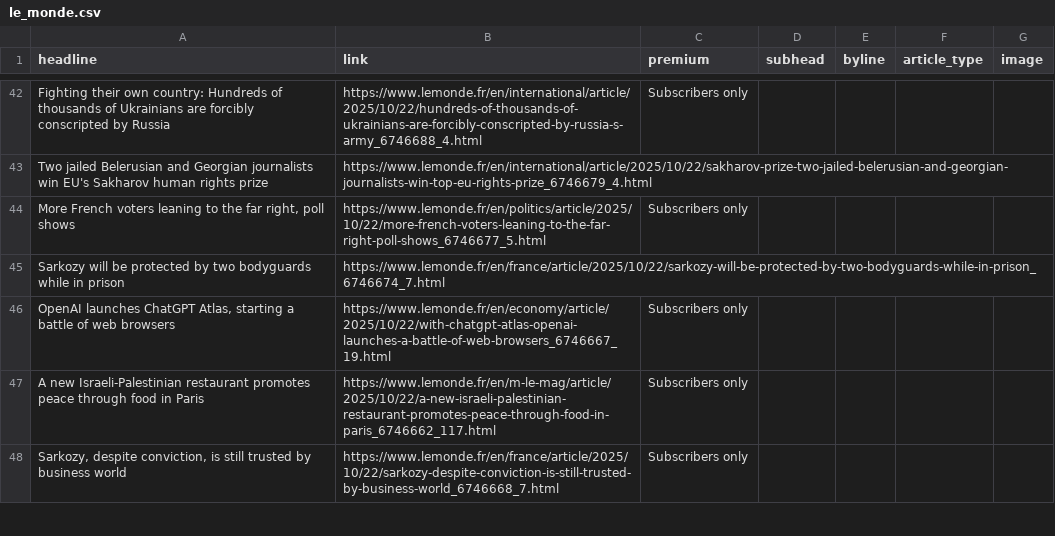
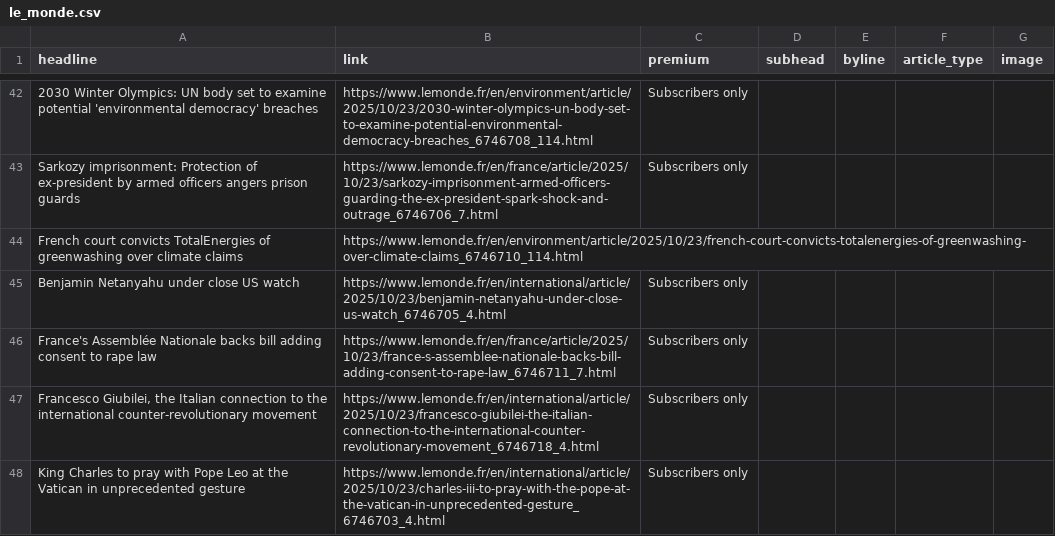
Before and after one commit to teodoracurcic/scraping, a CSV file: le_monde.csv, drawn as a sheet; only a part is shown, gaps mark what is left out; removed rows and columns are numbered as before the commit, all else as after; the diff covers the shown part only; the diff names each change by its address in the sheet, - before the commit and + after, or states it on an @@ line.

```diff
--- a/le_monde.csv
+++ b/le_monde.csv
-A42 (headline): Fighting their own country: Hundreds of thousands of Ukrainians are forcibly conscripted by Russia
+A42 (headline): 2030 Winter Olympics: UN body set to examine potential 'environmental democracy' breaches
-B42 (link): https://www.lemonde.fr/en/international/article/2025/10/22/hundreds-of-thousands-of-ukrainians-are-forcibly-conscripted-by-russia-s-army_6746688_4.html
+B42 (link): https://www.lemonde.fr/en/environment/article/2025/10/23/2030-winter-olympics-un-body-set-to-examine-potential-environmental-democracy-breaches_6746708_114.html
-row 43: Two jailed Belerusian and Georgian journalists win EU's Sakharov human rights prize | https://www.lemonde.fr/en/international/article/2025/10/22/sakharov-prize-two-jailed-belerusian-and-georgian-journalists-win-top-eu-rights-prize_6746679_4.html
-A43 (headline): More French voters leaning to the far right, poll shows
+A43 (headline): Sarkozy imprisonment: Protection of ex-president by armed officers angers prison guards
-B43 (link): https://www.lemonde.fr/en/politics/article/2025/10/22/more-french-voters-leaning-to-the-far-right-poll-shows_6746677_5.html
+B43 (link): https://www.lemonde.fr/en/france/article/2025/10/23/sarkozy-imprisonment-armed-officers-guarding-the-ex-president-spark-shock-and-outrage_6746706_7.html
-row 45: Sarkozy will be protected by two bodyguards while in prison | https://www.lemonde.fr/en/france/article/2025/10/22/sarkozy-will-be-protected-by-two-bodyguards-while-in-prison_6746674_7.html
+row 44: French court convicts TotalEnergies of greenwashing over climate claims | https://www.lemonde.fr/en/environment/article/2025/10/23/french-court-convicts-totalenergies-of-greenwashing-over-climate-claims_6746710_114.html
+row 45: Benjamin Netanyahu under close US watch | https://www.lemonde.fr/en/international/article/2025/10/23/benjamin-netanyahu-under-close-us-watch_6746705_4.html | Subscribers only
-A46 (headline): OpenAI launches ChatGPT Atlas, starting a battle of web browsers
+A46 (headline): France's Assemblée Nationale backs bill adding consent to rape law
-B46 (link): https://www.lemonde.fr/en/economy/article/2025/10/22/with-chatgpt-atlas-openai-launches-a-battle-of-web-browsers_6746667_19.html
+B46 (link): https://www.lemonde.fr/en/france/article/2025/10/23/france-s-assemblee-nationale-backs-bill-adding-consent-to-rape-law_6746711_7.html
-A47 (headline): A new Israeli-Palestinian restaurant promotes peace through food in Paris
+A47 (headline): Francesco Giubilei, the Italian connection to the international counter-revolutionary movement
-B47 (link): https://www.lemonde.fr/en/m-le-mag/article/2025/10/22/a-new-israeli-palestinian-restaurant-promotes-peace-through-food-in-paris_6746662_117.html
+B47 (link): https://www.lemonde.fr/en/international/article/2025/10/23/francesco-giubilei-the-italian-connection-to-the-international-counter-revolutionary-movement_6746718_4.html
-A48 (headline): Sarkozy, despite conviction, is still trusted by business world
+A48 (headline): King Charles to pray with Pope Leo at the Vatican in unprecedented gesture
-B48 (link): https://www.lemonde.fr/en/france/article/2025/10/22/sarkozy-despite-conviction-is-still-trusted-by-business-world_6746668_7.html
+B48 (link): https://www.lemonde.fr/en/international/article/2025/10/23/charles-iii-to-pray-with-the-pope-at-the-vatican-in-unprecedented-gesture_6746703_4.html
```
Also changed, not shown: 14 added rows, 14 removed rows and 35 edited cells elsewhere in this file.
